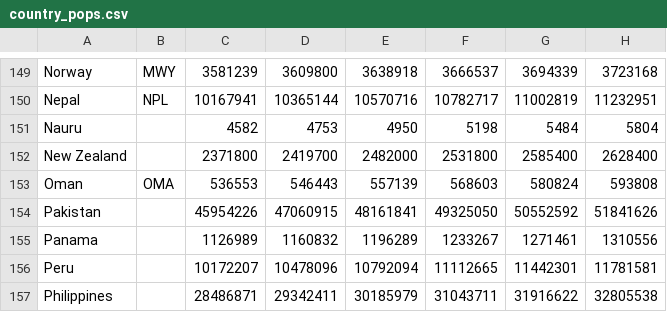
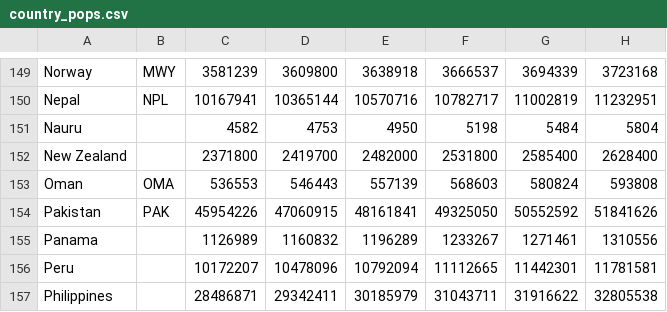
Before and after one commit to TheGamerCant/Modern-Day-Sandbox, a CSV file: __code__/vp_and_state_names/country_pops.csv, drawn as a sheet; only a part is shown, gaps mark what is left out; the diff names each change by its address in the sheet, - before the commit and + after, or states it on an @@ line.

```diff
--- a/__code__/vp_and_state_names/country_pops.csv
+++ b/__code__/vp_and_state_names/country_pops.csv
-B154: (empty)
+B154: PAK
```
Also changed, not shown: map/definition.csv, 33 other files.
